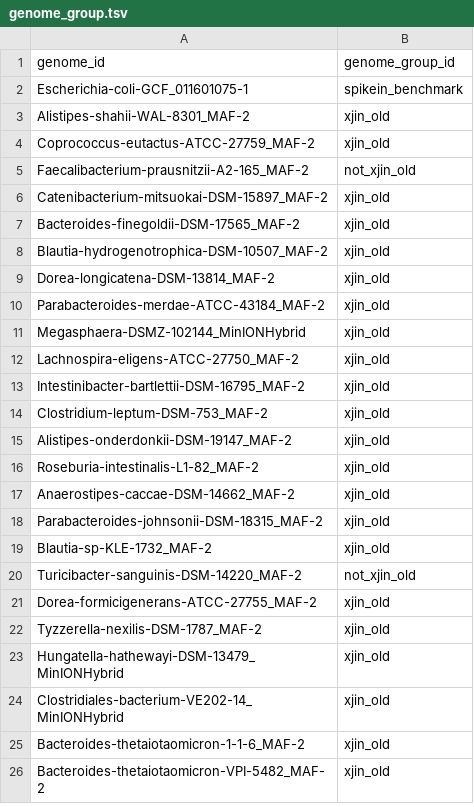
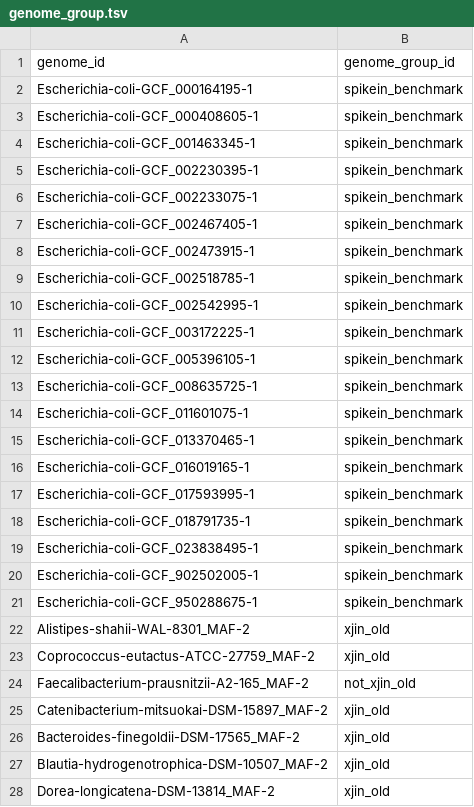
Before and after one commit to bsmith89/strain-corr, a TSV file: meta/genome_group.tsv, drawn as a sheet; only a part is shown; the shorter side is filled out with more unchanged rows.

```diff
--- a/meta/genome_group.tsv
+++ b/meta/genome_group.tsv
@@ -1,3 +1,22 @@
 genome_id	genome_group_id
+Escherichia-coli-GCF_000164195-1	spikein_benchmark
+Escherichia-coli-GCF_000408605-1	spikein_benchmark
+Escherichia-coli-GCF_001463345-1	spikein_benchmark
+Escherichia-coli-GCF_002230395-1	spikein_benchmark
+Escherichia-coli-GCF_002233075-1	spikein_benchmark
+Escherichia-coli-GCF_002467405-1	spikein_benchmark
+Escherichia-coli-GCF_002473915-1	spikein_benchmark
+Escherichia-coli-GCF_002518785-1	spikein_benchmark
+Escherichia-coli-GCF_002542995-1	spikein_benchmark
+Escherichia-coli-GCF_003172225-1	spikein_benchmark
+Escherichia-coli-GCF_005396105-1	spikein_benchmark
+Escherichia-coli-GCF_008635725-1	spikein_benchmark
 Escherichia-coli-GCF_011601075-1	spikein_benchmark
+Escherichia-coli-GCF_013370465-1	spikein_benchmark
+Escherichia-coli-GCF_016019165-1	spikein_benchmark
+Escherichia-coli-GCF_017593995-1	spikein_benchmark
+Escherichia-coli-GCF_018791735-1	spikein_benchmark
+Escherichia-coli-GCF_023838495-1	spikein_benchmark
+Escherichia-coli-GCF_902502005-1	spikein_benchmark
+Escherichia-coli-GCF_950288675-1	spikein_benchmark
 Alistipes-shahii-WAL-8301_MAF-2	xjin_old
```
Also changed, not shown: meta/genome.tsv, meta/mgen_group.tsv, 1 other file.
